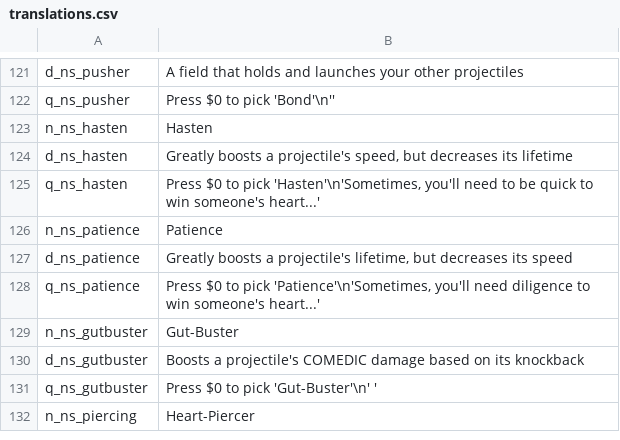
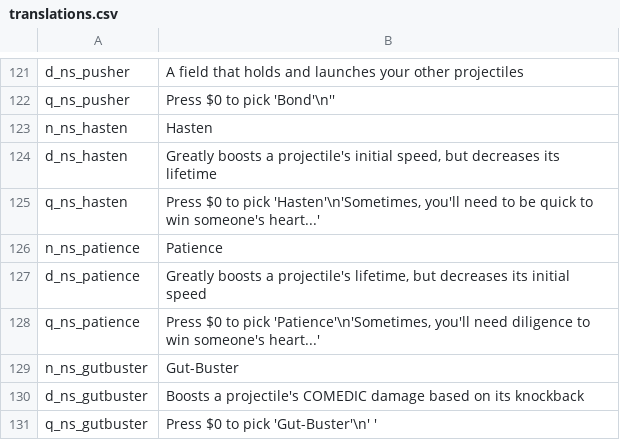
Before and after one commit to GrahamBurgers/noiting_simulator, a CSV file: translations.csv, drawn as a sheet; only a part is shown, gaps mark what is left out; the shorter side is filled out with more unchanged rows; the diff covers the shown part only.

```diff
--- a/translations.csv
+++ b/translations.csv
@@ -123,6 +123,6 @@ q_ns_pusher,"Press $0 to pick 'Bond'\n''",,,,,,,,,,,,,
 n_ns_hasten,Hasten,,,,,,,,,,,,,
-d_ns_hasten,"Greatly boosts a projectile's speed, but decreases its lifetime",,,,,,,,,,,,,
+d_ns_hasten,"Greatly boosts a projectile's initial speed, but decreases its lifetime",,,,,,,,,,,,,
 q_ns_hasten,"Press $0 to pick 'Hasten'\n'Sometimes, you'll need to be quick to win someone's heart...'",,,,,,,,,,,,,
 n_ns_patience,Patience,,,,,,,,,,,,,
-d_ns_patience,"Greatly boosts a projectile's lifetime, but decreases its speed",,,,,,,,,,,,,
+d_ns_patience,"Greatly boosts a projectile's lifetime, but decreases its initial speed",,,,,,,,,,,,,
 q_ns_patience,"Press $0 to pick 'Patience'\n'Sometimes, you'll need diligence to win someone's heart...'",,,,,,,,,,,,,
```
Also changed, not shown: 6 added rows and 6 edited cells elsewhere in this file, 53 other files.
